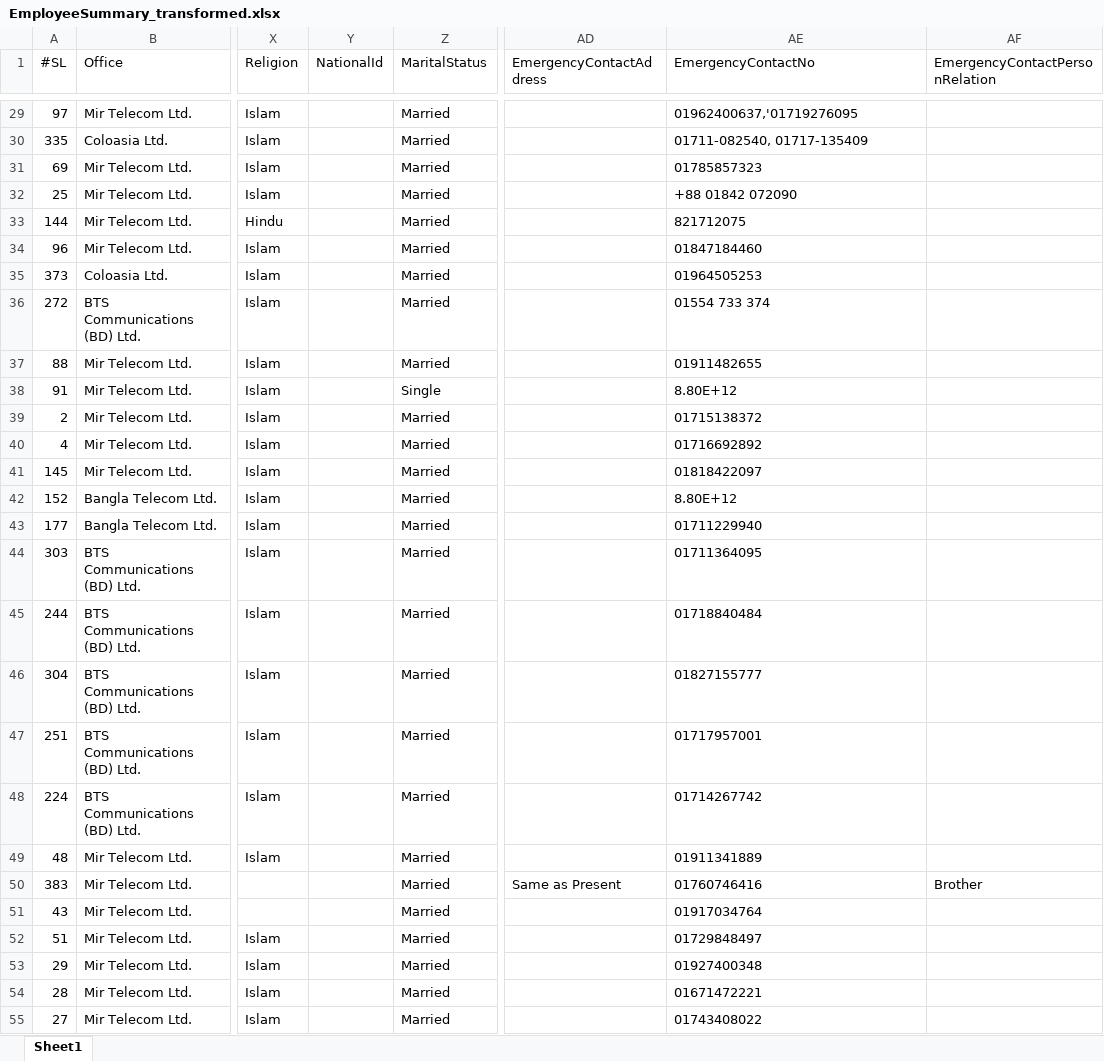
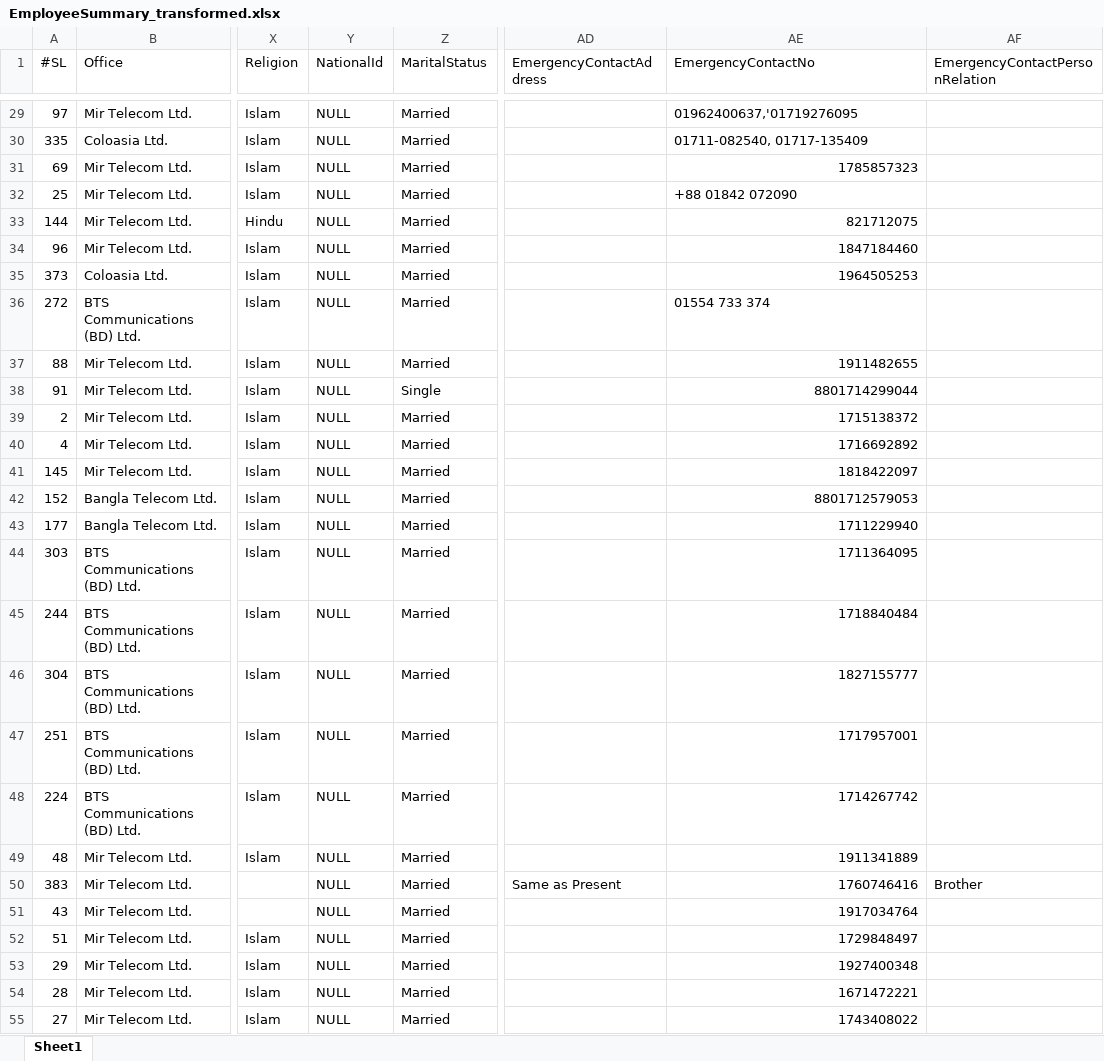
Before and after one commit to AfifRayhan/Mir-HR-Management-System, an Excel workbook: EmployeeSummary_transformed.xlsx, sheet Sheet1, drawn as a sheet; only a part is shown, gaps mark what is left out; values as stored, in another font and other column widths than the file's, no borders; the diff covers the shown part only; the diff names each change by its address in the sheet, - before the commit and + after, or states it on an @@ line.

```diff
--- a/EmployeeSummary_transformed.xlsx (sheet Sheet1)
+++ b/EmployeeSummary_transformed.xlsx (sheet Sheet1)
-Y29:Y55 (NationalId): (empty)
+Y29:Y55 (NationalId): NULL
-AE31 (EmergencyContactNo): 01785857323
+AE31 (EmergencyContactNo): 1785857323
-AE33 alignment: left
+AE33 alignment: right
-AE34 (EmergencyContactNo): 01847184460
+AE34 (EmergencyContactNo): 1847184460
-AE35 (EmergencyContactNo): 01964505253
+AE35 (EmergencyContactNo): 1964505253
-AE37 (EmergencyContactNo): 01911482655
+AE37 (EmergencyContactNo): 1911482655
-AE38 (EmergencyContactNo): 8.80E+12
+AE38 (EmergencyContactNo): 8801714299044
-AE39 (EmergencyContactNo): 01715138372
+AE39 (EmergencyContactNo): 1715138372
-AE40 (EmergencyContactNo): 01716692892
+AE40 (EmergencyContactNo): 1716692892
-AE41 (EmergencyContactNo): 01818422097
+AE41 (EmergencyContactNo): 1818422097
-AE42 (EmergencyContactNo): 8.80E+12
+AE42 (EmergencyContactNo): 8801712579053
-AE43 (EmergencyContactNo): 01711229940
+AE43 (EmergencyContactNo): 1711229940
-AE44 (EmergencyContactNo): 01711364095
+AE44 (EmergencyContactNo): 1711364095
-AE45 (EmergencyContactNo): 01718840484
+AE45 (EmergencyContactNo): 1718840484
-AE46 (EmergencyContactNo): 01827155777
+AE46 (EmergencyContactNo): 1827155777
-AE47 (EmergencyContactNo): 01717957001
+AE47 (EmergencyContactNo): 1717957001
-AE48 (EmergencyContactNo): 01714267742
+AE48 (EmergencyContactNo): 1714267742
-AE49 (EmergencyContactNo): 01911341889
+AE49 (EmergencyContactNo): 1911341889
-AE50 (EmergencyContactNo): 01760746416
+AE50 (EmergencyContactNo): 1760746416
-AE51 (EmergencyContactNo): 01917034764
+AE51 (EmergencyContactNo): 1917034764
-AE52 (EmergencyContactNo): 01729848497
+AE52 (EmergencyContactNo): 1729848497
-AE53 (EmergencyContactNo): 01927400348
+AE53 (EmergencyContactNo): 1927400348
-AE54 (EmergencyContactNo): 01671472221
+AE54 (EmergencyContactNo): 1671472221
-AE55 (EmergencyContactNo): 01743408022
+AE55 (EmergencyContactNo): 1743408022
```
Also changed, not shown: 610 edited cells and cell formats elsewhere in this sheet, 39 other files.
